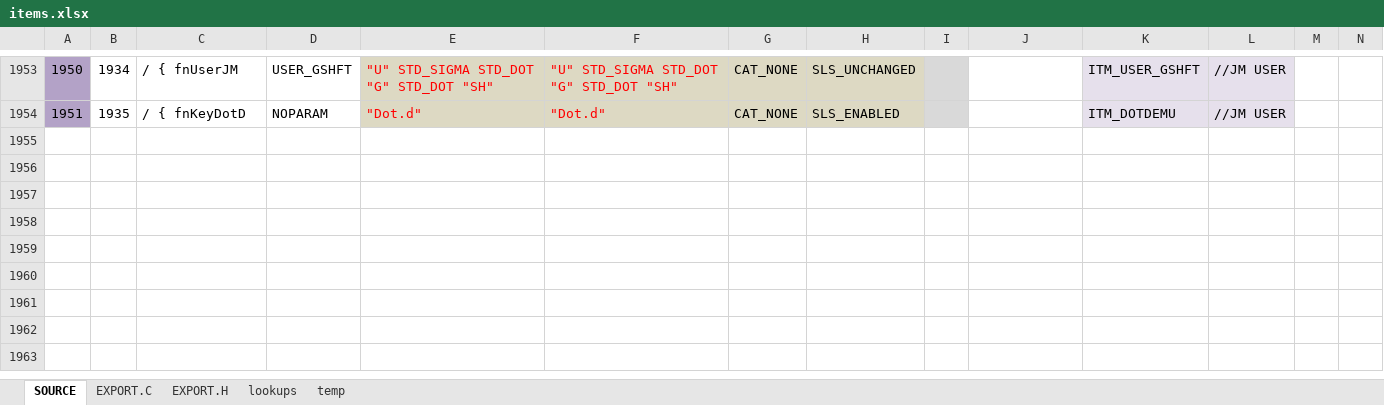
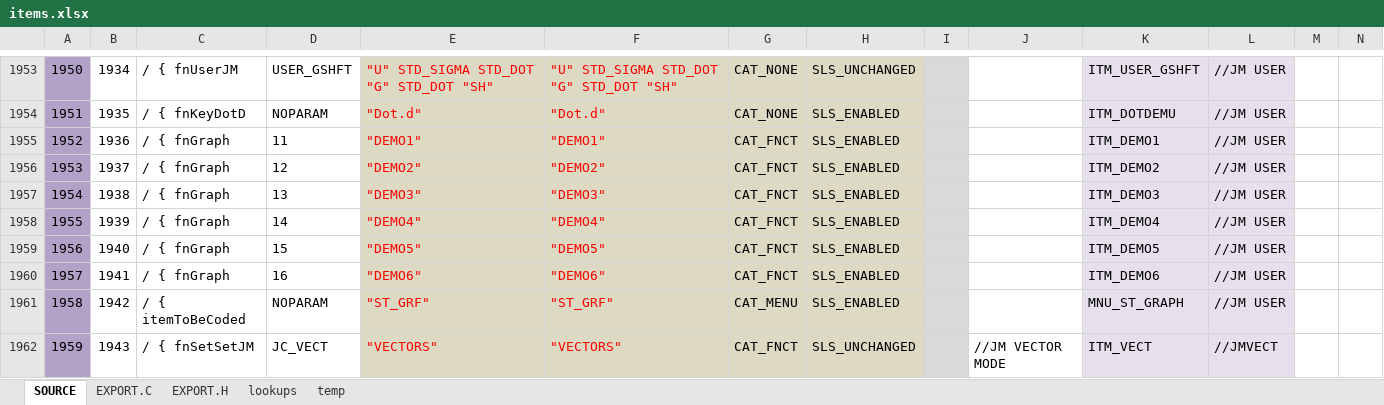
Before and after one commit to semi-simple/C43-mirror, an Excel workbook: src/items.xlsx, sheet SOURCE, drawn as a sheet; only a part is shown, gaps mark what is left out; values as stored, in another font and other column widths than the file's, no borders; conditional formats not drawn; rows hold the shown columns only; the diff names each change by its address in the sheet, - before the commit and + after, or states it on an @@ line.

Commit message:
Added STAT Graph menu; 6 DEMO buttons; VECTOR option; Cleaned up graph engine; Check for X limits swapped; Optimised square plot option; Made plotmode a variable; Created a second GRAPH softmenu for STATS; Fiddled the initialization of the graph mem;

```diff
--- a/src/items.xlsx (sheet SOURCE)
+++ b/src/items.xlsx (sheet SOURCE)
+row 1955: 1952 | 1936 | / { fnGraph | 11 | "DEMO1" | "DEMO1" | CAT_FNCT | SLS_ENABLED |  |  | ITM_DEMO1 | //JM USER
+row 1956: 1953 | 1937 | / { fnGraph | 12 | "DEMO2" | "DEMO2" | CAT_FNCT | SLS_ENABLED |  |  | ITM_DEMO2 | //JM USER
+row 1957: 1954 | 1938 | / { fnGraph | 13 | "DEMO3" | "DEMO3" | CAT_FNCT | SLS_ENABLED |  |  | ITM_DEMO3 | //JM USER
+row 1958: 1955 | 1939 | / { fnGraph | 14 | "DEMO4" | "DEMO4" | CAT_FNCT | SLS_ENABLED |  |  | ITM_DEMO4 | //JM USER
+row 1959: 1956 | 1940 | / { fnGraph | 15 | "DEMO5" | "DEMO5" | CAT_FNCT | SLS_ENABLED |  |  | ITM_DEMO5 | //JM USER
+row 1960: 1957 | 1941 | / { fnGraph | 16 | "DEMO6" | "DEMO6" | CAT_FNCT | SLS_ENABLED |  |  | ITM_DEMO6 | //JM USER
+row 1961: 1958 | 1942 | / { itemToBeCoded | NOPARAM | "ST_GRF" | "ST_GRF" | CAT_MENU | SLS_ENABLED |  |  | MNU_ST_GRAPH | //JM USER
+row 1962: 1959 | 1943 | / { fnSetSetJM | JC_VECT | "VECTORS" | "VECTORS" | CAT_FNCT | SLS_UNCHANGED |  | //JM VECTOR MODE | ITM_VECT | //JMVECT
```
Also changed, not shown: sheet EXPORT.H, sheet EXPORT.C, 12 other files.
